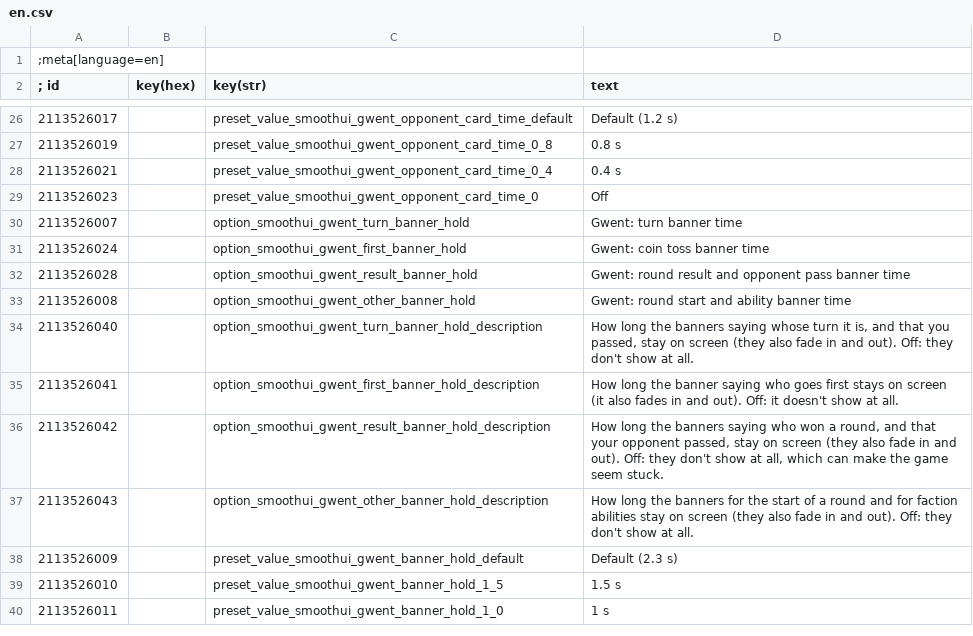
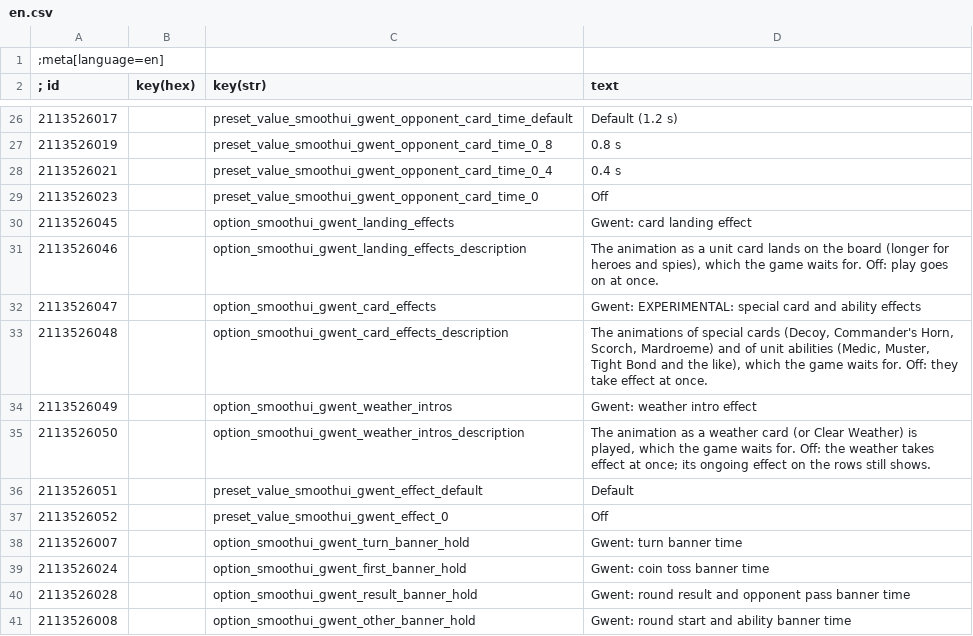
Before and after one commit to exscape/SmoothUIRemastered, a CSV file: strings/en.csv, drawn as a sheet; only a part is shown, gaps mark what is left out; the shorter side is filled out with more unchanged rows.

Commit message:
Gwent: settings to skip card effects
Three new settings, each Default or Off:
* the card landing effect,
* the effects of special cards and abilities (Decoy, Horn, Scorch, etc.;
  marked experimental, as they are mostly untested), and
* the weather intro (returns control to the player sooner: however, the
  Clear weather animation is not visible, since the intro is the entire
  animation in that case.)

```diff
--- a/strings/en.csv
+++ b/strings/en.csv
@@ -29,2 +29,10 @@
 2113526023||preset_value_smoothui_gwent_opponent_card_time_0|Off
+2113526045||option_smoothui_gwent_landing_effects|Gwent: card landing effect
+2113526046||option_smoothui_gwent_landing_effects_description|The animation as a unit card lands on the board (longer for heroes and spies), which the game waits for. Off: play goes on at once.
+2113526047||option_smoothui_gwent_card_effects|Gwent: EXPERIMENTAL: special card and ability effects
+2113526048||option_smoothui_gwent_card_effects_description|The animations of special cards (Decoy, Commander's Horn, Scorch, Mardroeme) and of unit abilities (Medic, Muster, Tight Bond and the like), which the game waits for. Off: they take effect at once.
+2113526049||option_smoothui_gwent_weather_intros|Gwent: weather intro effect
+2113526050||option_smoothui_gwent_weather_intros_description|The animation as a weather card (or Clear Weather) is played, which the game waits for. Off: the weather takes effect at once; its ongoing effect on the rows still shows.
+2113526051||preset_value_smoothui_gwent_effect_default|Default
+2113526052||preset_value_smoothui_gwent_effect_0|Off
 2113526007||option_smoothui_gwent_turn_banner_hold|Gwent: turn banner time
```
Also changed, not shown: 5 other files.
